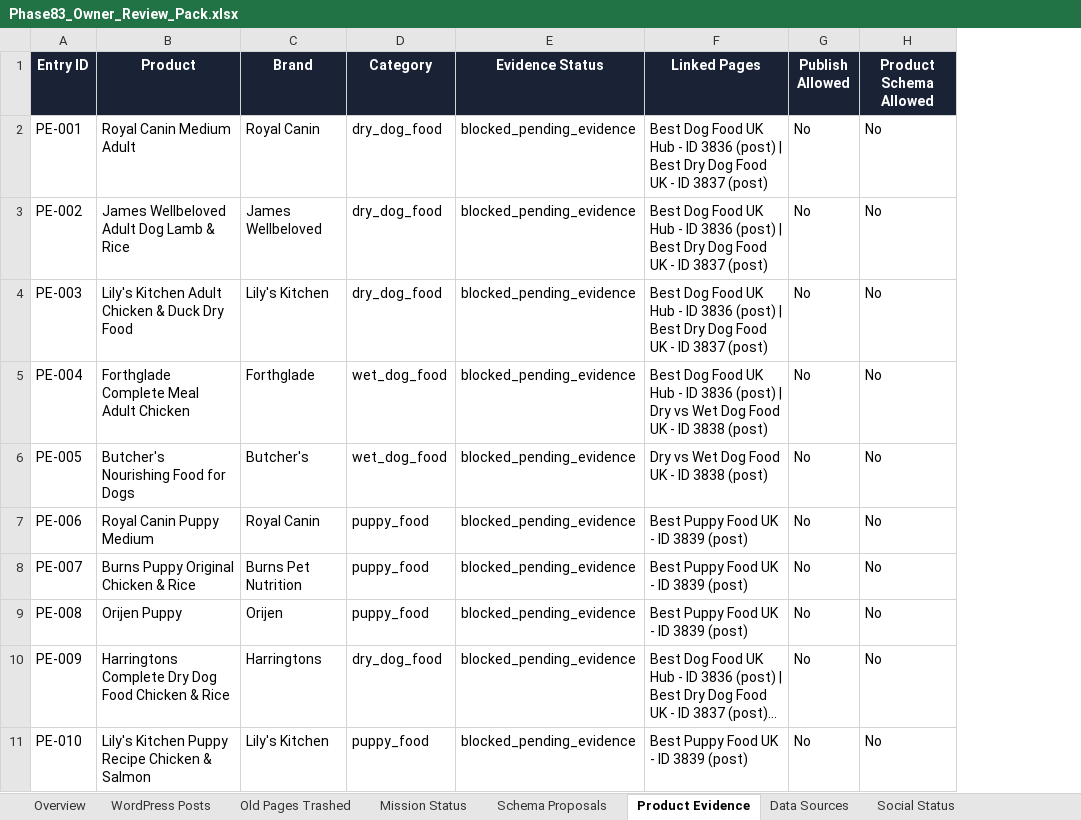
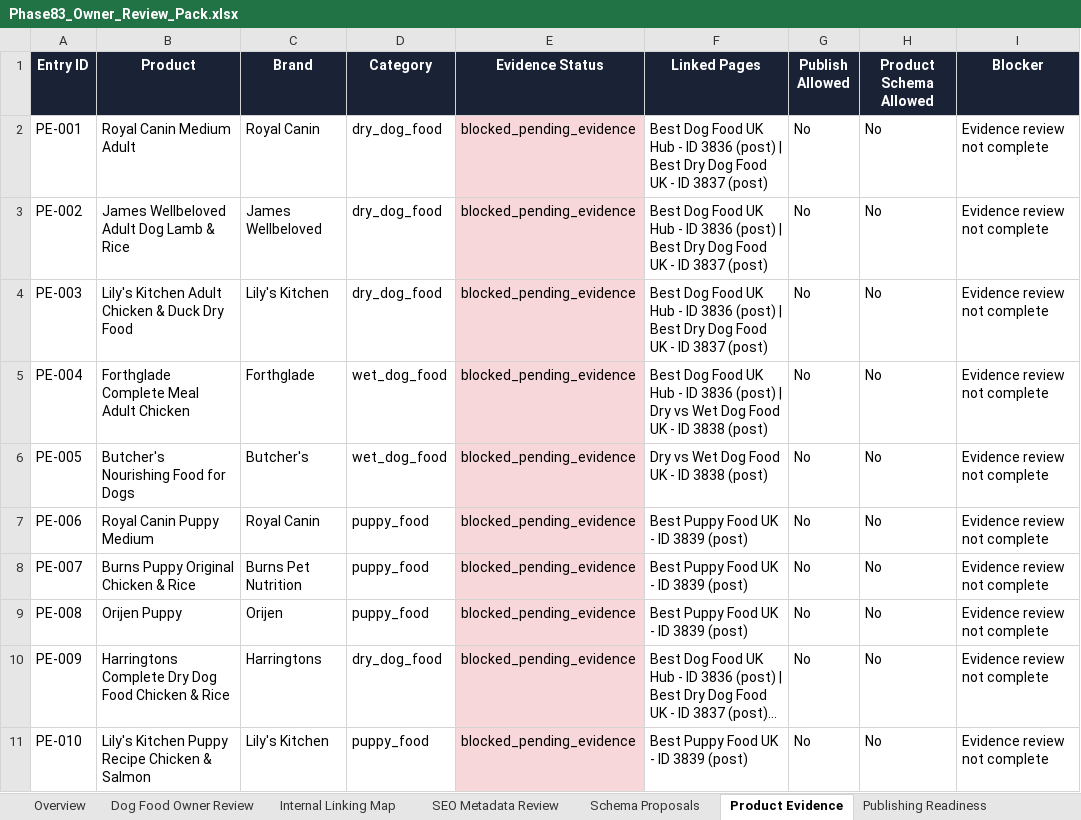
Before and after one commit to anirudhatalmale6-alt/product-submission-api, an Excel workbook: Phase83_Owner_Review_Pack.xlsx, sheet Product Evidence, drawn as a sheet; long unchanged cells end in …; values as stored, in another font and other column widths than the file's, no borders; the diff names each change by its address in the sheet, - before the commit and + after, or states it on an @@ line.

```diff
--- a/Phase83_Owner_Review_Pack.xlsx (sheet Product Evidence)
+++ b/Phase83_Owner_Review_Pack.xlsx (sheet Product Evidence)
-sheet tab: WordPress Posts
+sheet tab: Dog Food Owner Review
-sheet tab: Social Status
+sheet tab: Internal Linking Map
+sheet tab: SEO Metadata Review
+sheet tab: Publishing Readiness
+column I (Blocker), rows 2-11: all Evidence review not complete
-E2:E11 fill: none
+E2:E11 fill: #F8D7DA
```
Also changed, not shown: sheet Dog Food Owner Review, sheet Overview, sheet Phase 9 Backlog, sheet Safety Compliance, sheet Schema Proposals, sheet Data Sources, other sheet tabs.
